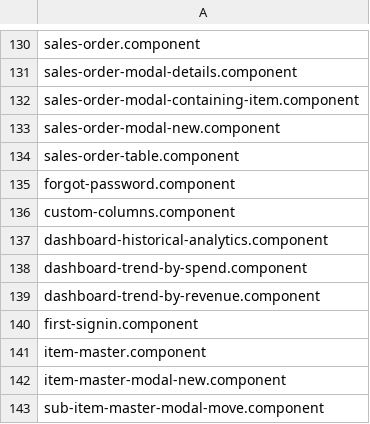
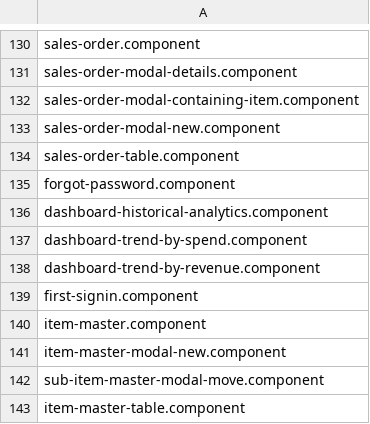
Before and after one commit to knosc/neo4j_csv_data, a CSV file: components.csv, drawn as a sheet; only a part is shown, gaps mark what is left out; the shorter side is filled out with more unchanged rows; the diff names each change by its address in the sheet, - before the commit and + after, or states it on an @@ line.

Commit message:
committing files

```diff
--- a/components.csv
+++ b/components.csv
-row 136: custom-columns.component
```
